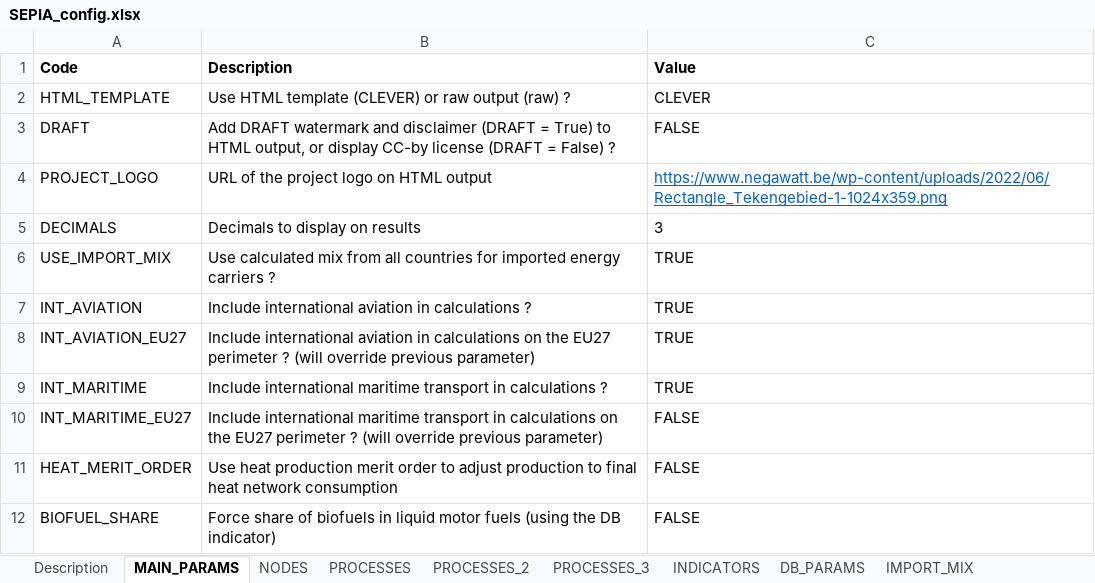
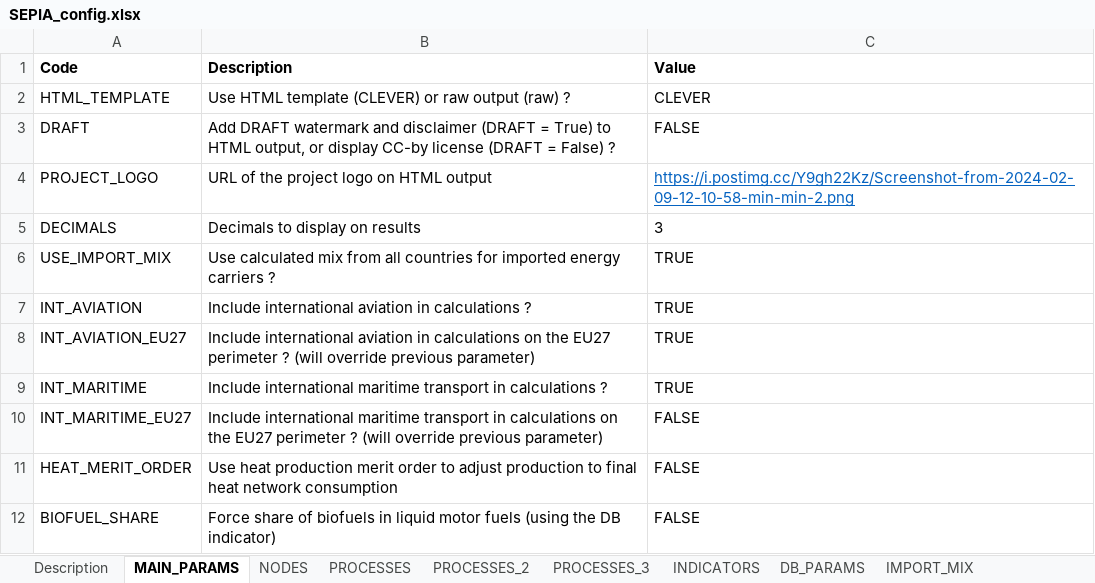
Before and after one commit to UmairTareen/pypsa-eur, an Excel workbook: SEPIA/SEPIA_config.xlsx, sheet MAIN_PARAMS, drawn as a sheet; values as stored, in another font and other column widths than the file's, no borders; charts and pictures not drawn; the diff names each change by its address in the sheet, - before the commit and + after, or states it on an @@ line.

Commit message:
Modifications in sepia Html

```diff
--- a/SEPIA/SEPIA_config.xlsx (sheet MAIN_PARAMS)
+++ b/SEPIA/SEPIA_config.xlsx (sheet MAIN_PARAMS)
-C4 (Value): https://www.negawatt.be/wp-content/uploads/2022/06/Rectangle_Tekengebied-1-1024x359.png
+C4 (Value): https://i.postimg.cc/Y9gh22Kz/Screenshot-from-2024-02-09-12-10-58-min-min-2.png
```
Also changed, not shown: 1 other file.
